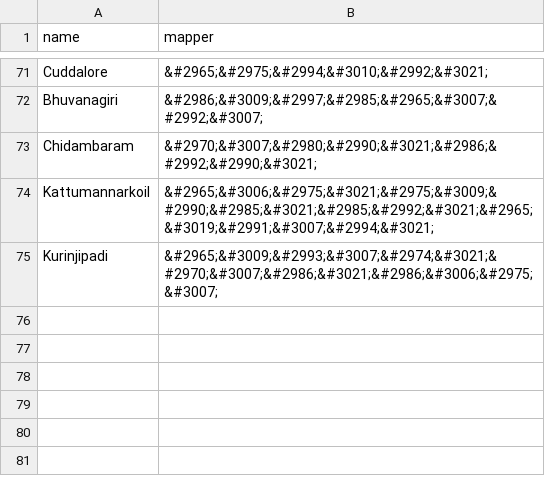
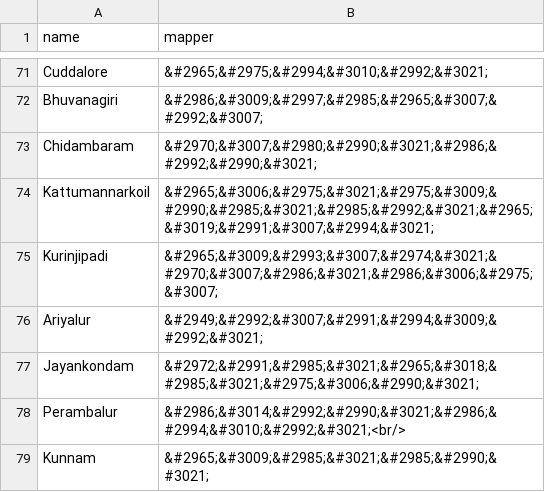
Before and after one commit to Data-Analytics/data-analytics.github.io, a CSV file: Election_Data/nms.csv, drawn as a sheet; only a part is shown, gaps mark what is left out; the diff names each change by its address in the sheet, - before the commit and + after, or states it on an @@ line.

```diff
--- a/Election_Data/nms.csv
+++ b/Election_Data/nms.csv
+row 76: Ariyalur | &#2949;&#2992;&#3007;&#2991;&#2994;&#3009;&#2992;&#3021;
+row 77: Jayankondam | &#2972;&#2991;&#2985;&#3021;&#2965;&#3018;&#2985;&#3021;&#2975;&#3006;&#2990;&#3021;
+row 78: Perambalur | &#2986;&#3014;&#2992;&#2990;&#3021;&#2986;&#2994;&#3010;&#2992;&#3021;<br/>
+row 79: Kunnam | &#2965;&#3009;&#2985;&#3021;&#2985;&#2990;&#3021;
```
Also changed, not shown: 2 other files.
